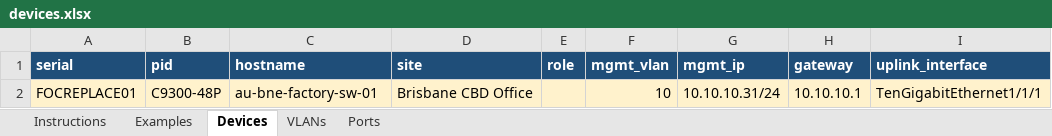
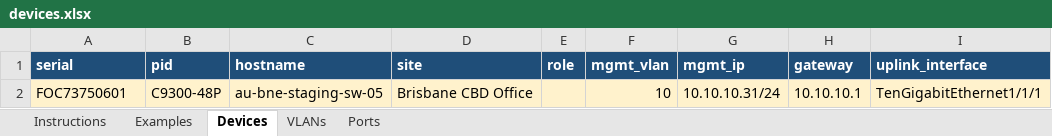
Before and after one commit to ptz-projects/pnp, an Excel workbook: devices.xlsx, sheet Devices, drawn as a sheet; only a part is shown; values as stored, in another font and other column widths than the file's, no borders; the diff names each change by its address in the sheet, - before the commit and + after, or states it on an @@ line.

Commit message:
fix serial

```diff
--- a/devices.xlsx (sheet Devices)
+++ b/devices.xlsx (sheet Devices)
-A2 (serial): FOCREPLACE01
+A2 (serial): FOC73750601
-C2 (hostname): au-bne-factory-sw-01
+C2 (hostname): au-bne-staging-sw-05
```
